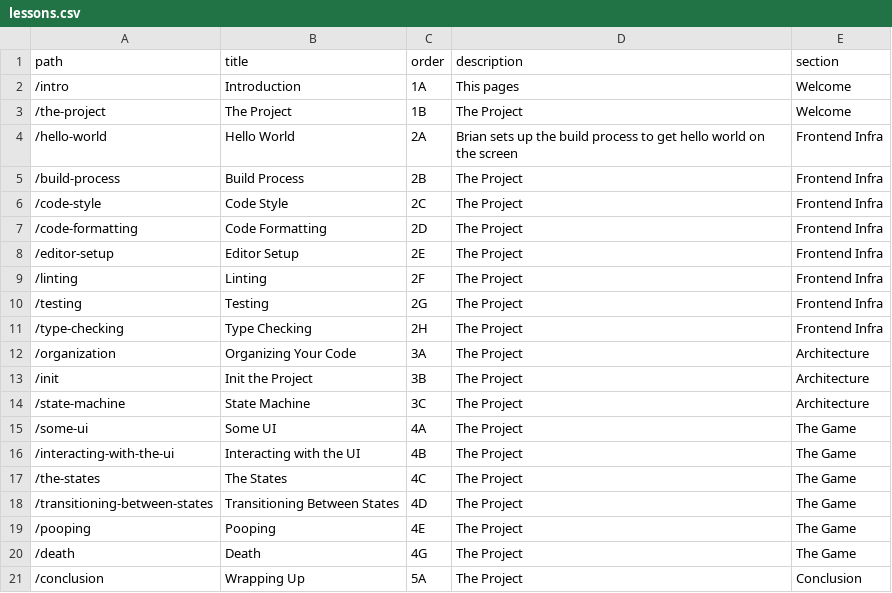
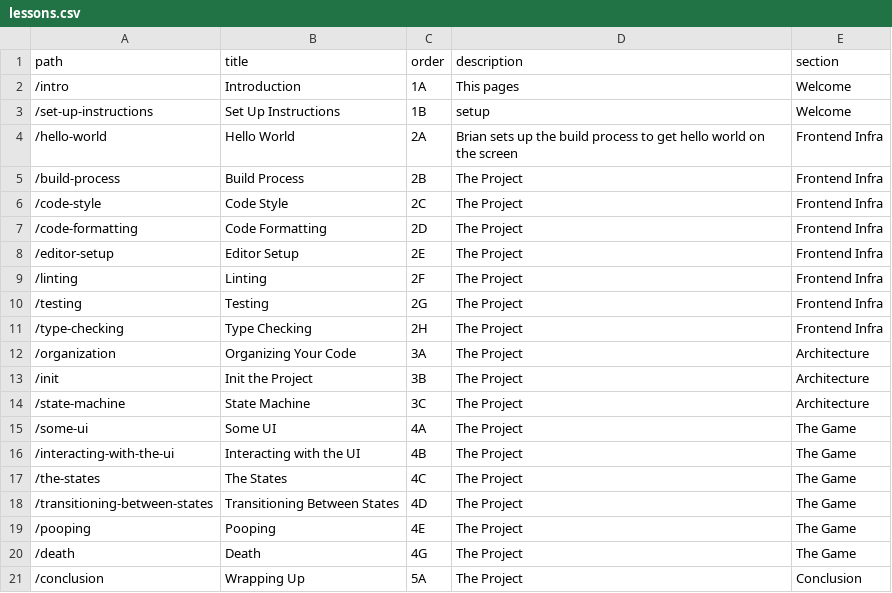
Before and after one commit to atiqueahmedziad/intro-git-workshop, a CSV file: lessons.csv, drawn as a sheet.

```diff
--- a/lessons.csv
+++ b/lessons.csv
@@ -2,3 +2,3 @@ path,title,order,description,section
 "/intro","Introduction","1A","This pages ","Welcome"
-"/the-project","The Project","1B","The Project","Welcome"
+"/set-up-instructions","Set Up Instructions","1B","setup","Welcome"
 "/hello-world","Hello World","2A","Brian sets up the build process to get hello world on the screen","Frontend Infra"
```
Also changed, not shown: links.csv, 58 other files.
